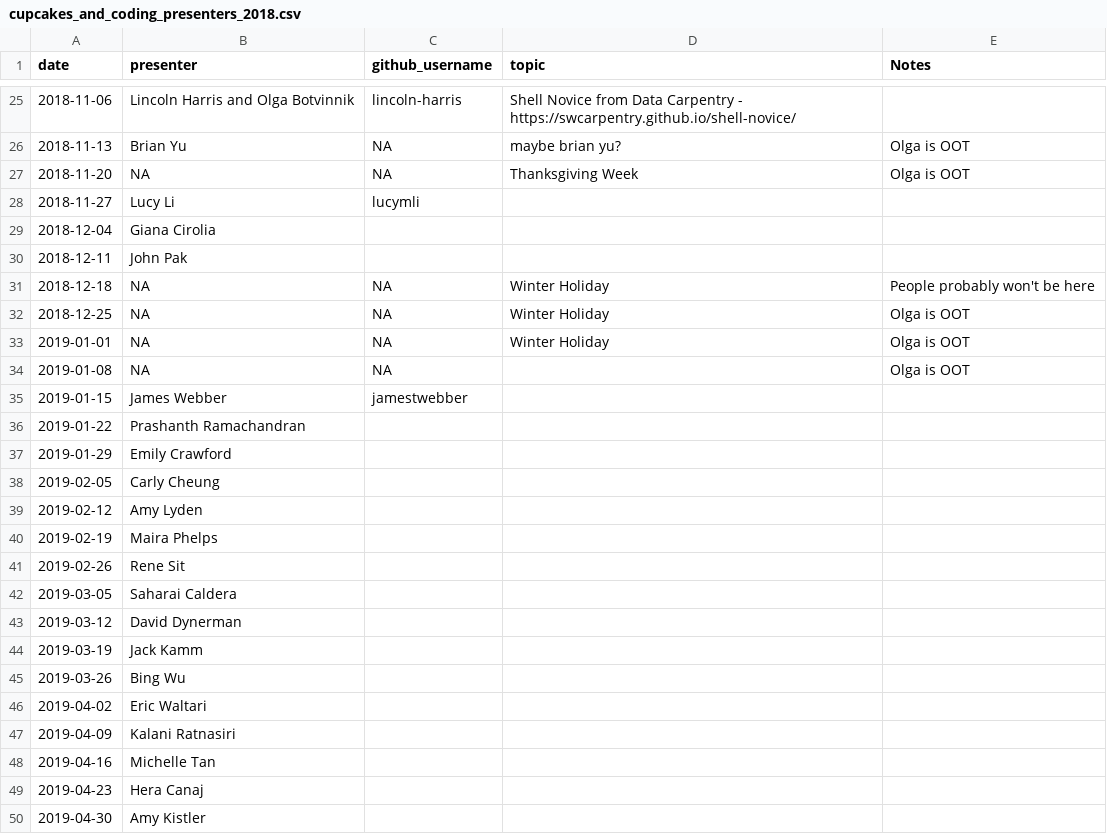
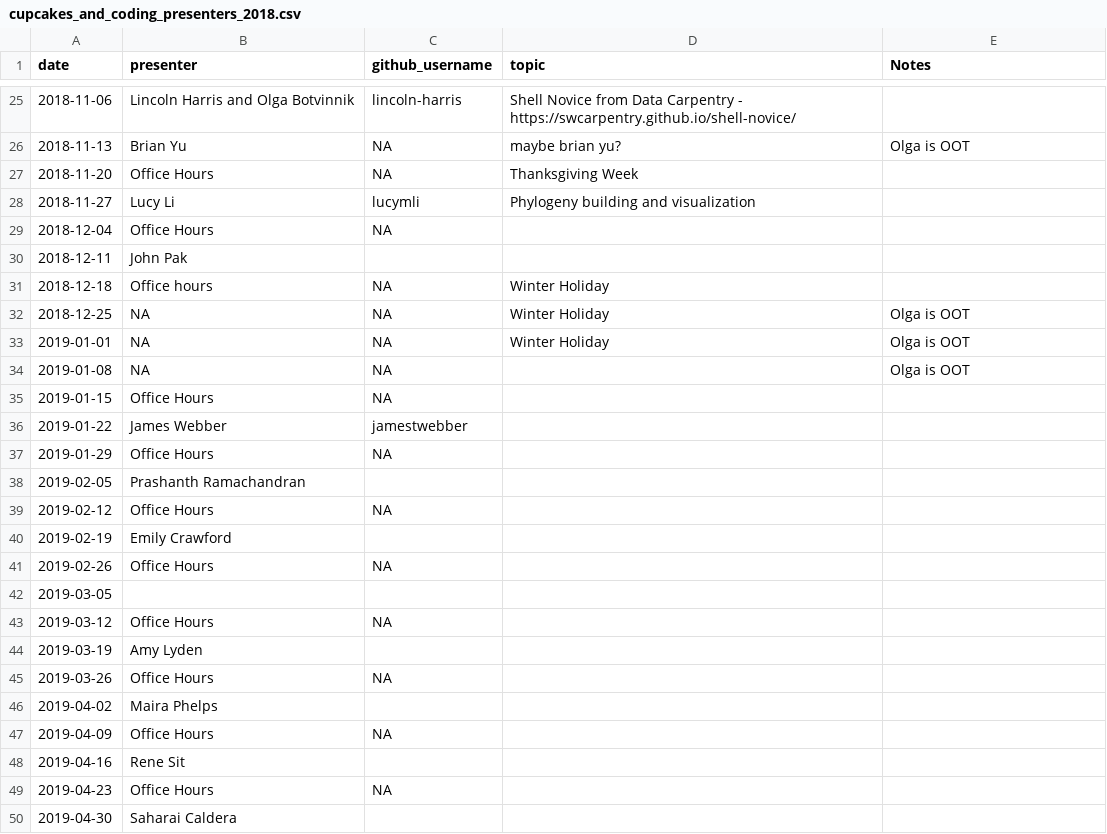
Before and after one commit to carly-cheung/cupcakes, a CSV file: 2018/cupcakes_and_coding_presenters_2018.csv, drawn as a sheet; only a part is shown, gaps mark what is left out; the diff covers the shown part only.

```diff
--- a/2018/cupcakes_and_coding_presenters_2018.csv
+++ b/2018/cupcakes_and_coding_presenters_2018.csv
@@ -26,7 +26,7 @@ date,presenter,github_username,topic,Notes
 2018-11-13,Brian Yu,NA,maybe brian yu?,Olga is OOT
-2018-11-20,NA,NA,Thanksgiving Week,Olga is OOT
-2018-11-27,Lucy Li,lucymli,,
-2018-12-04,Giana Cirolia,,,
+2018-11-20,Office Hours,NA,Thanksgiving Week,
+2018-11-27,Lucy Li,lucymli,Phylogeny building and visualization,
+2018-12-04,Office Hours,NA,,
 2018-12-11,John Pak,,,
-2018-12-18,NA,NA,Winter Holiday,People probably won't be here
+2018-12-18,Office hours,NA,Winter Holiday,
 2018-12-25,NA,NA,Winter Holiday,Olga is OOT
@@ -34,17 +34,17 @@ date,presenter,github_username,topic,Notes
 2019-01-08,NA,NA,,Olga is OOT
-2019-01-15,James Webber,jamestwebber,,
-2019-01-22,Prashanth Ramachandran,,,
-2019-01-29,Emily Crawford,,,
-2019-02-05,Carly Cheung,,,
-2019-02-12,Amy Lyden,,,
-2019-02-19,Maira  Phelps,,,
-2019-02-26,Rene Sit,,,
-2019-03-05,Saharai Caldera,,,
-2019-03-12,David Dynerman,,,
-2019-03-19,Jack Kamm,,,
-2019-03-26,Bing Wu,,,
-2019-04-02,Eric Waltari,,,
-2019-04-09,Kalani Ratnasiri,,,
-2019-04-16,Michelle Tan,,,
-2019-04-23,Hera Canaj,,,
-2019-04-30,Amy Kistler,,,
+2019-01-15,Office Hours,NA,,
+2019-01-22,James Webber,jamestwebber,,
+2019-01-29,Office Hours,NA,,
+2019-02-05,Prashanth Ramachandran,,,
+2019-02-12,Office Hours,NA,,
+2019-02-19,Emily Crawford,,,
+2019-02-26,Office Hours,NA,,
+2019-03-05,,,,
+2019-03-12,Office Hours,NA,,
+2019-03-19,Amy Lyden,,,
+2019-03-26,Office Hours,NA,,
+2019-04-02,Maira Phelps,,,
+2019-04-09,Office Hours,NA,,
+2019-04-16,Rene Sit,,,
+2019-04-23,Office Hours,NA,,
+2019-04-30,Saharai Caldera,,,
```
Also changed, not shown: 3 added rows and 20 edited cells elsewhere in this file, 1 other file.
